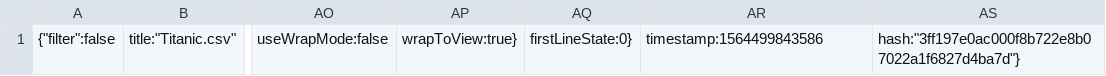
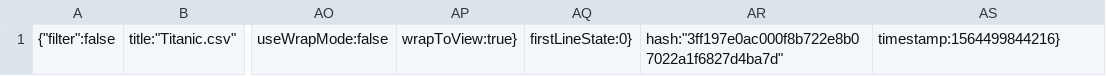
Before and after one commit to aticodein/second-project, a CSV file: .c9/metadata/environment/assets/data/Titanic.csv, drawn as a sheet; only a part is shown, gaps mark what is left out; the diff names each change by its address in the sheet, - before the commit and + after, or states it on an @@ line.

```diff
--- a/.c9/metadata/environment/assets/data/Titanic.csv
+++ b/.c9/metadata/environment/assets/data/Titanic.csv
-AR1: timestamp:1564499843586
+AR1: hash:"3ff197e0ac000f8b722e8b07022a1f6827d4ba7d"
-AS1: hash:"3ff197e0ac000f8b722e8b07022a1f6827d4ba7d"}
+AS1: timestamp:1564499844216}
```
Also changed, not shown: 7 other files.
